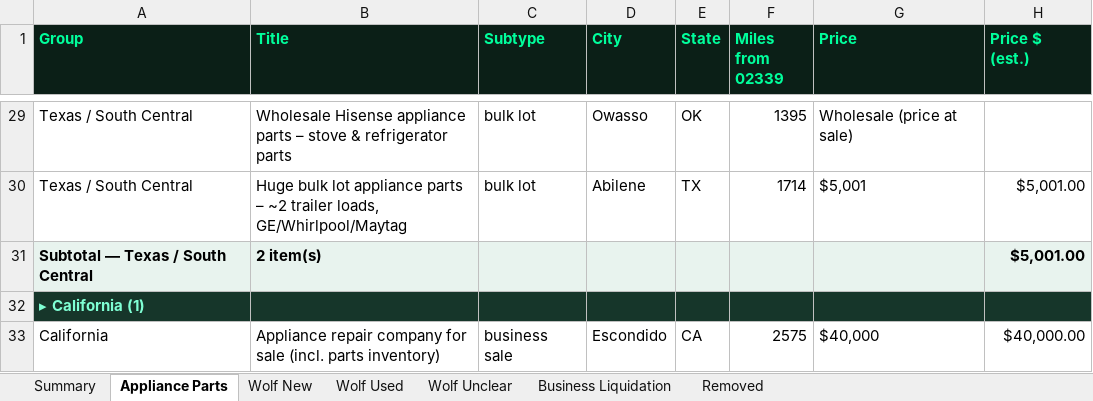
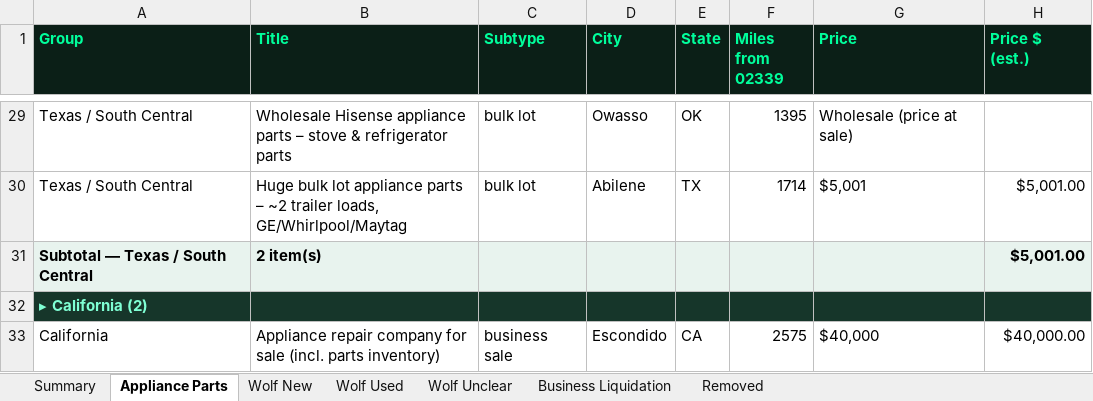
Before and after one commit to theequipmentpark/lot-recon, an Excel workbook: lot_recon.xlsx, sheet Appliance Parts, drawn as a sheet; only a part is shown, gaps mark what is left out; values as stored, in another font and other column widths than the file's, no borders; the diff covers the shown part only; the diff names each change by its address in the sheet, - before the commit and + after, or states it on an @@ line.

Commit message:
Oct 27: restore ap-019 (Chico CA coin-op Whirlpool parts) relisted at $1,200, new CL link (316 active)

```diff
--- a/lot_recon.xlsx (sheet Appliance Parts)
+++ b/lot_recon.xlsx (sheet Appliance Parts)
-A32 (Group): ▸ California (1)
+A32 (Group): ▸ California (2)
```
Also changed, not shown: 1 added row and 2 edited cells elsewhere in this sheet, sheet Removed, sheet Summary, 1 other file.
